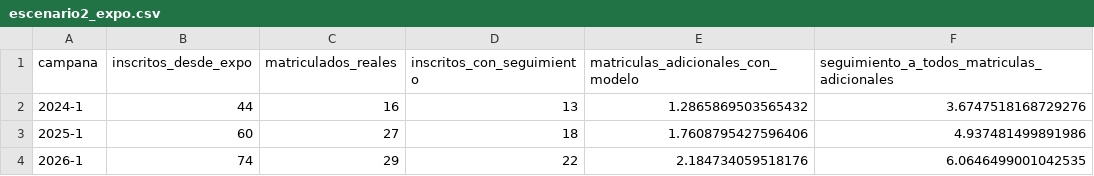
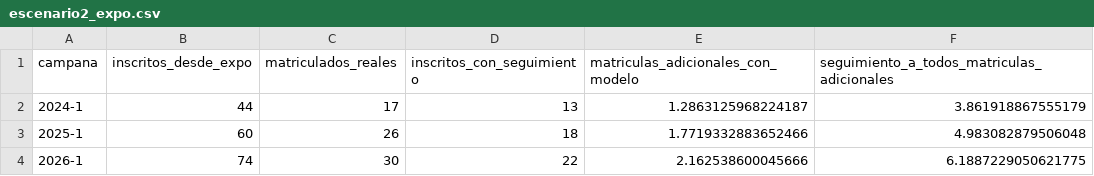
Before and after one commit to xyosho/Proyecto-Homologacion-ML, a CSV file: sprints/sprint_5_validacion_impacto/resultados/escenario2_expo.csv, drawn as a sheet.

```diff
--- a/sprints/sprint_5_validacion_impacto/resultados/escenario2_expo.csv
+++ b/sprints/sprint_5_validacion_impacto/resultados/escenario2_expo.csv
@@ -1,4 +1,4 @@
 campana,inscritos_desde_expo,matriculados_reales,inscritos_con_seguimiento,matriculas_adicionales_con_modelo,seguimiento_a_todos_matriculas_adicionales
-2024-1,44,16,13,1.2865869503565432,3.6747518168729276
-2025-1,60,27,18,1.7608795427596406,4.937481499891986
-2026-1,74,29,22,2.184734059518176,6.0646499001042535
+2024-1,44,17,13,1.2863125968224187,3.861918867555179
+2025-1,60,26,18,1.7719332883652466,4.983082879506048
+2026-1,74,30,22,2.162538600045666,6.1887229050621775
```
Also changed, not shown: sprints/sprint_5_validacion_impacto/resultados/acciones_por_segmento.csv, sprints/sprint_5_validacion_impacto/resultados/escenario1_seguimiento.csv, 24 other files.
